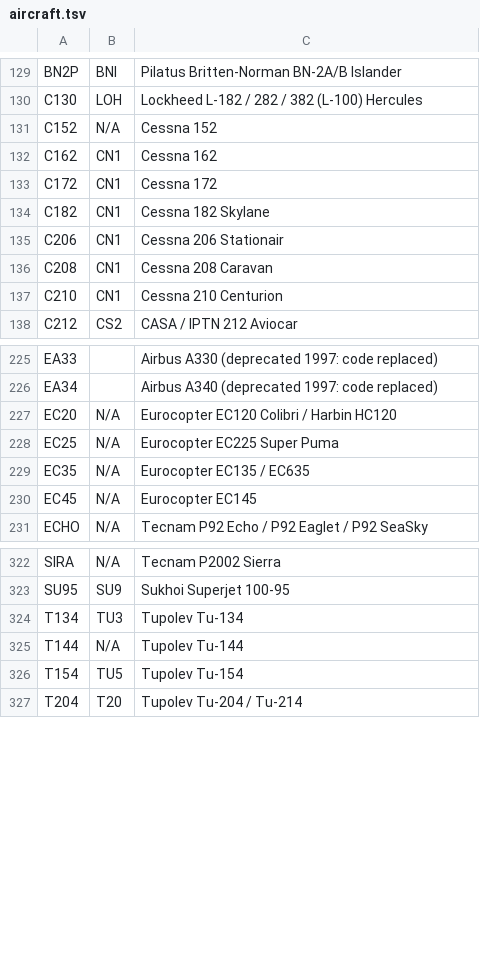
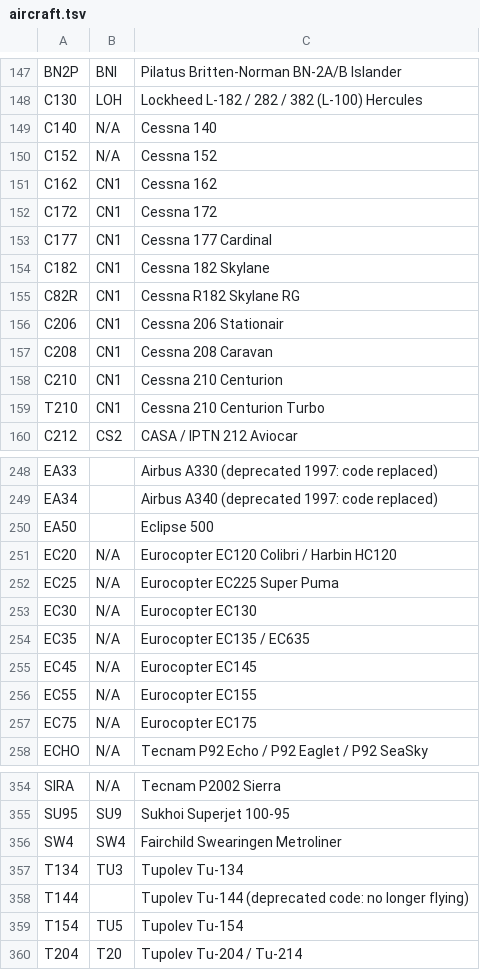
Before and after one commit to avwx-rest/avwx-engine, a TSV file: util/data/aircraft.tsv, drawn as a sheet; only a part is shown, gaps mark what is left out; removed rows and columns are numbered as before the commit, all else as after; the diff covers the shown part only; the diff names each change by its address in the sheet, - before the commit and + after, or states it on an @@ line.

```diff
--- a/util/data/aircraft.tsv
+++ b/util/data/aircraft.tsv
+row 149: C140 | N/A | Cessna 140
+row 153: C177 | CN1 | Cessna 177 Cardinal
+row 155: C82R | CN1 | Cessna R182 Skylane RG
+row 159: T210 | CN1 | Cessna 210 Centurion Turbo
+row 250: EA50 |  | Eclipse 500
+row 253: EC30 | N/A | Eurocopter EC130
+row 256: EC55 | N/A | Eurocopter EC155
+row 257: EC75 | N/A | Eurocopter EC175
+row 356: SW4 | SW4 | Fairchild Swearingen Metroliner
-row 325: T144 | N/A | Tupolev Tu-144
+row 358: T144 |  | Tupolev Tu-144 (deprecated code: no longer flying)
```
Also changed, not shown: 26 added rows, 1 removed row and 12 edited cells elsewhere in this file, 7 other files.
